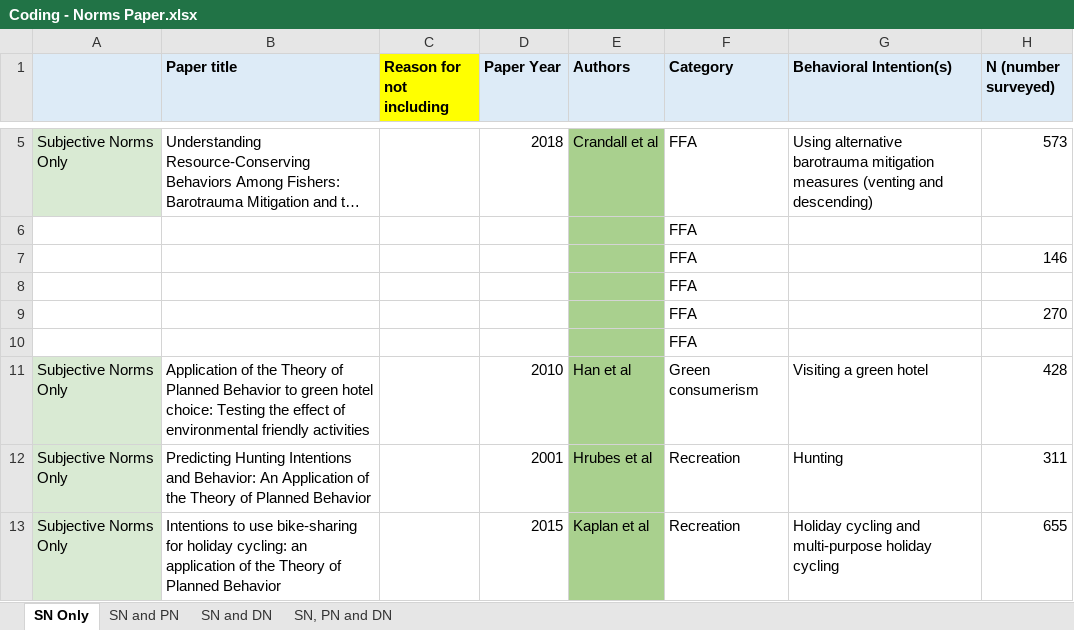
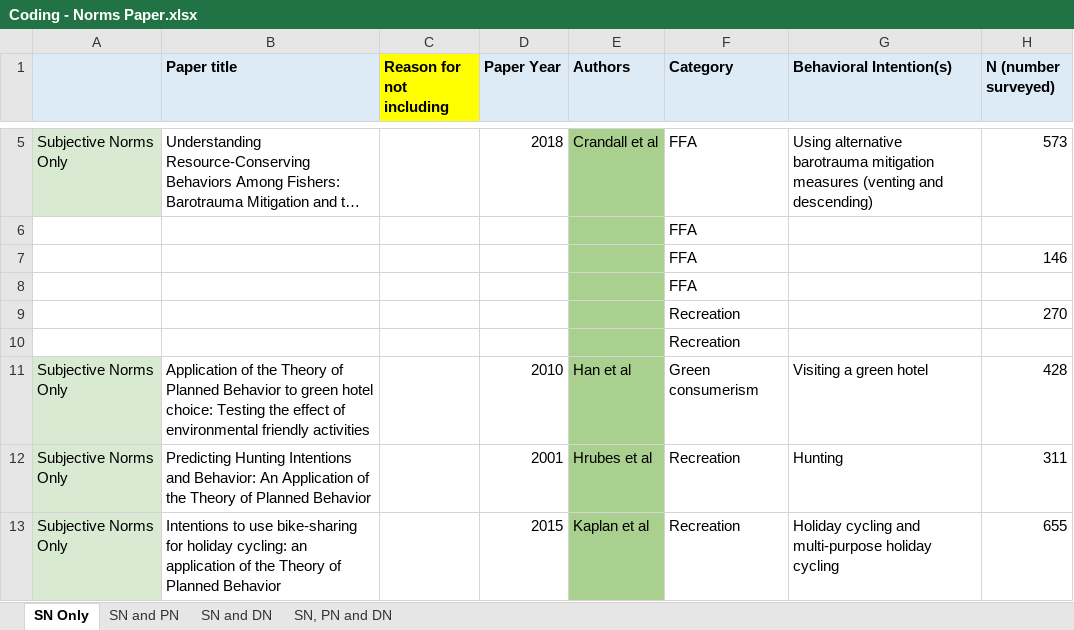
Before and after one commit to amertens/norms-meta-analysis, an Excel workbook: data/Coding - Norms Paper.xlsx, sheet SN Only, drawn as a sheet; only a part is shown, gaps mark what is left out; long unchanged cells end in …; values as stored, in another font and other column widths than the file's, no borders; the diff covers the shown part only; the diff names each change by its address in the sheet, - before the commit and + after, or states it on an @@ line.

```diff
--- a/data/Coding - Norms Paper.xlsx (sheet SN Only)
+++ b/data/Coding - Norms Paper.xlsx (sheet SN Only)
-F9:F10 (Category): FFA
+F9:F10 (Category): Recreation
```
Also changed, not shown: 1 removed row, 4 edited cells and cell formats elsewhere in this sheet, sheet SN, PN and DN, sheet SN and PN, 10 other files.
